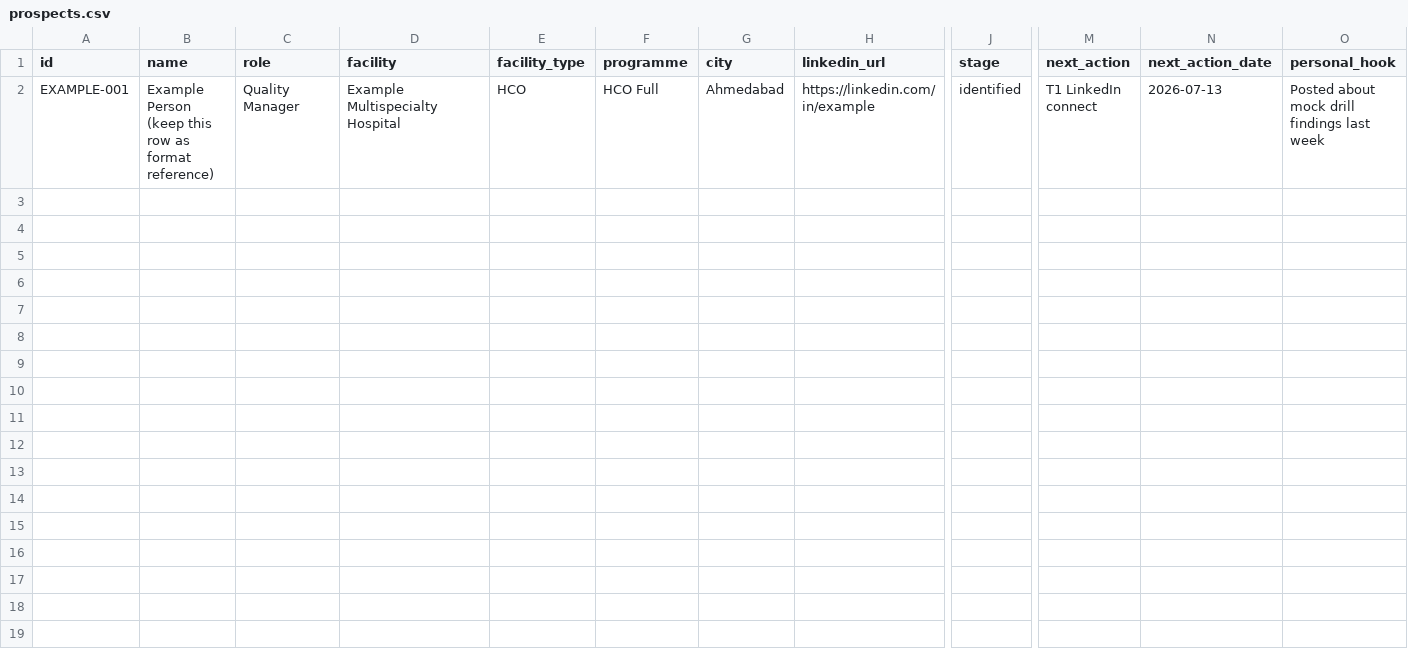
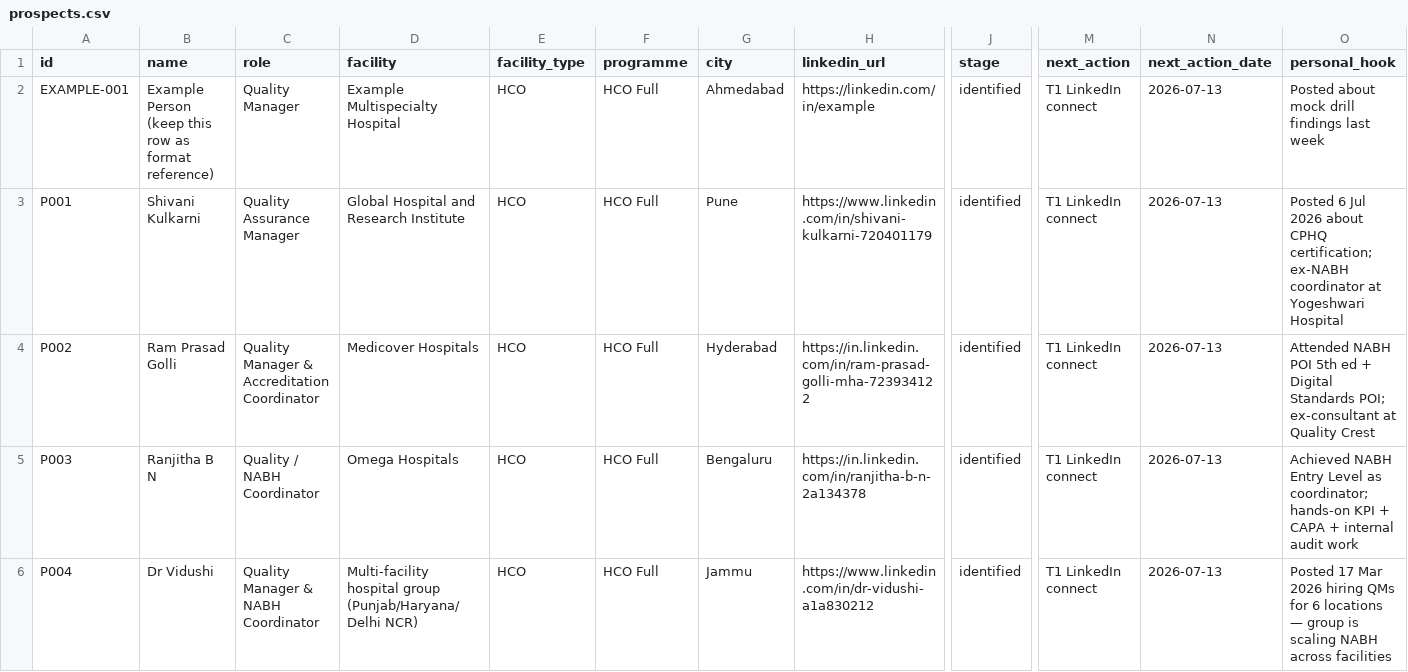
Before and after one commit to upadhyaymehul9-prog/nabh-compliance, a CSV file: .claude/skills/accredready-marketing-agent/data/prospects.csv, drawn as a sheet; only a part is shown, gaps mark what is left out; rows hold the shown columns only; the diff covers the shown part only; the diff names each change by its address in the sheet, - before the commit and + after, or states it on an @@ line.

```diff
--- a/.claude/skills/accredready-marketing-agent/data/prospects.csv
+++ b/.claude/skills/accredready-marketing-agent/data/prospects.csv
+row 3: P001 | Shivani Kulkarni | Quality Assurance Manager | Global Hospital and Research Institute | HCO | HCO Full | Pune | https://www.linkedin.com/in/shivani-kulkarni-720401179 | identified | T1 LinkedIn connect | 2026-07-13 | Posted 6 Jul 2026 about CPHQ certification; ex-NABH coordinator at Yogeshwari Hospital
+row 4: P002 | Ram Prasad Golli | Quality Manager & Accreditation Coordinator | Medicover Hospitals | HCO | HCO Full | Hyderabad | https://in.linkedin.com/in/ram-prasad-golli-mha-723934122 | identified | T1 LinkedIn connect | 2026-07-13 | Attended NABH POI 5th ed + Digital Standards POI; ex-consultant at Quality Crest
+row 5: P003 | Ranjitha B N | Quality / NABH Coordinator | Omega Hospitals | HCO | HCO Full | Bengaluru | https://in.linkedin.com/in/ranjitha-b-n-2a134378 | identified | T1 LinkedIn connect | 2026-07-13 | Achieved NABH Entry Level as coordinator; hands-on KPI + CAPA + internal audit work
+row 6: P004 | Dr Vidushi | Quality Manager & NABH Coordinator | Multi-facility hospital group (Punjab/Haryana/Delhi NCR) | HCO | HCO Full | Jammu | https://www.linkedin.com/in/dr-vidushi-a1a830212 | identified | T1 LinkedIn connect | 2026-07-13 | Posted 17 Mar 2026 hiring QMs for 6 locations — group is scaling NABH across facilities
```
Also changed, not shown: 3 added rows elsewhere in this file, .claude/skills/accredready-marketing-agent/data/consultants.csv, 1 other file.
